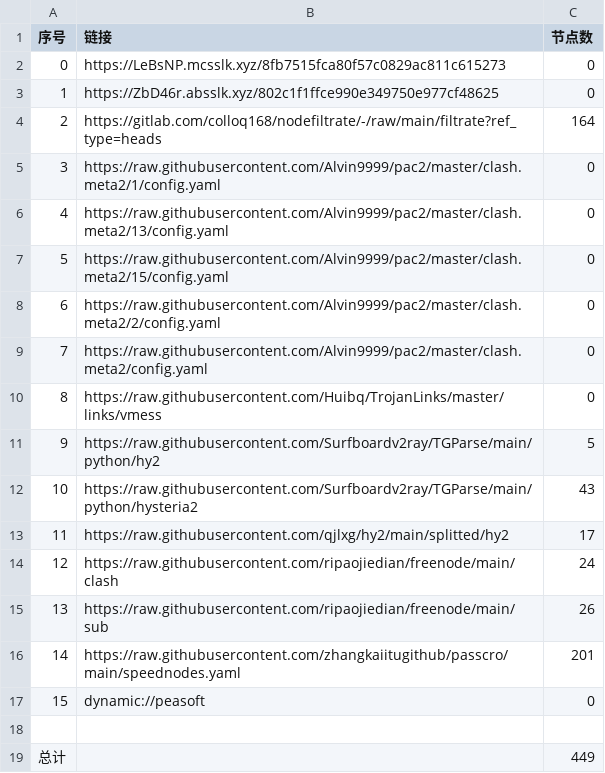
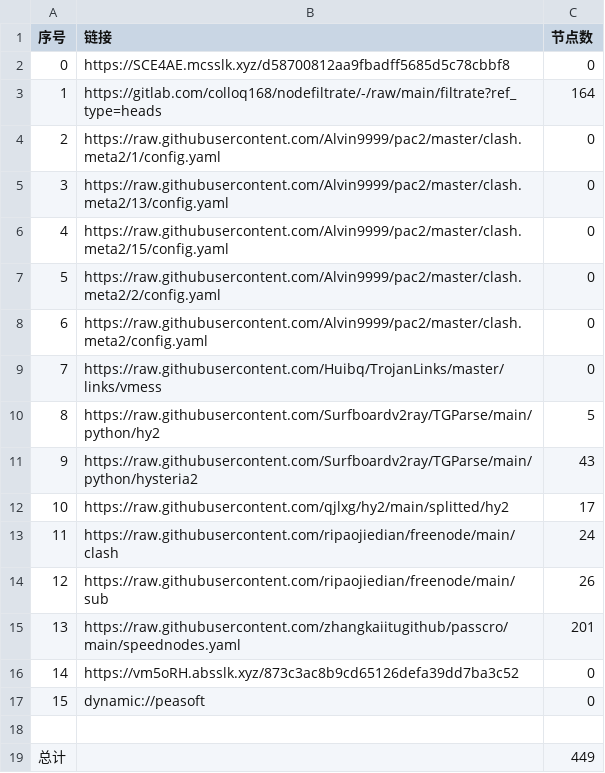
Before and after one commit to jianwu-zhao/NoMoreWalls, a CSV file: list_result.csv, drawn as a sheet; removed rows and columns are numbered as before the commit, all else as after; the diff names each change by its address in the sheet, - before the commit and + after, or states it on an @@ line.

```diff
--- a/list_result.csv
+++ b/list_result.csv
-B2 (链接): https://LeBsNP.mcsslk.xyz/8fb7515fca80f57c0829ac811c615273
+B2 (链接): https://SCE4AE.mcsslk.xyz/d58700812aa9fbadff5685d5c78cbbf8
-row 3: 1 | https://ZbD46r.absslk.xyz/802c1f1ffce990e349750e977cf48625 | 0
@@ column A (序号) renumbered between rows 3 and 15 @@
+row 16: 14 | https://vm5oRH.absslk.xyz/873c3ac8b9cd65126defa39dd7ba3c52 | 0
```
Also changed, not shown: 27 other files.
